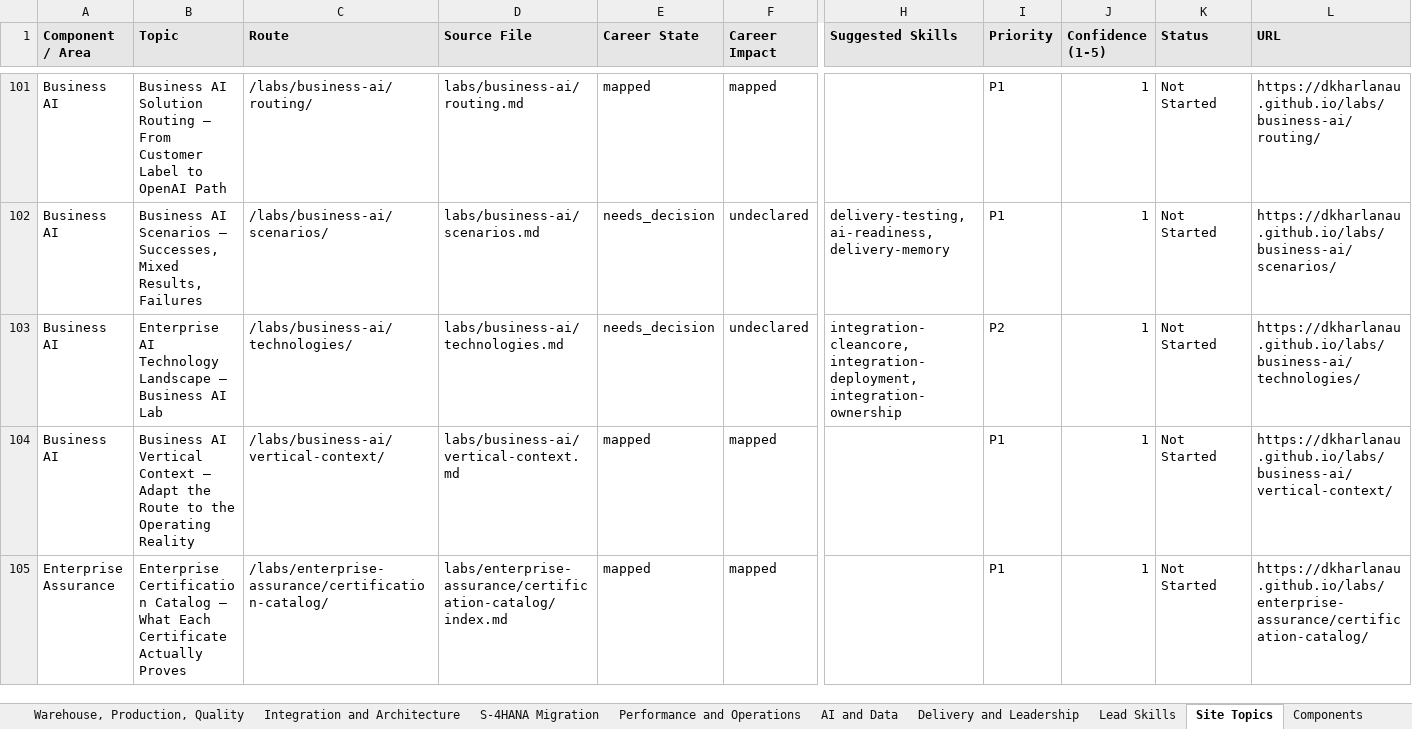
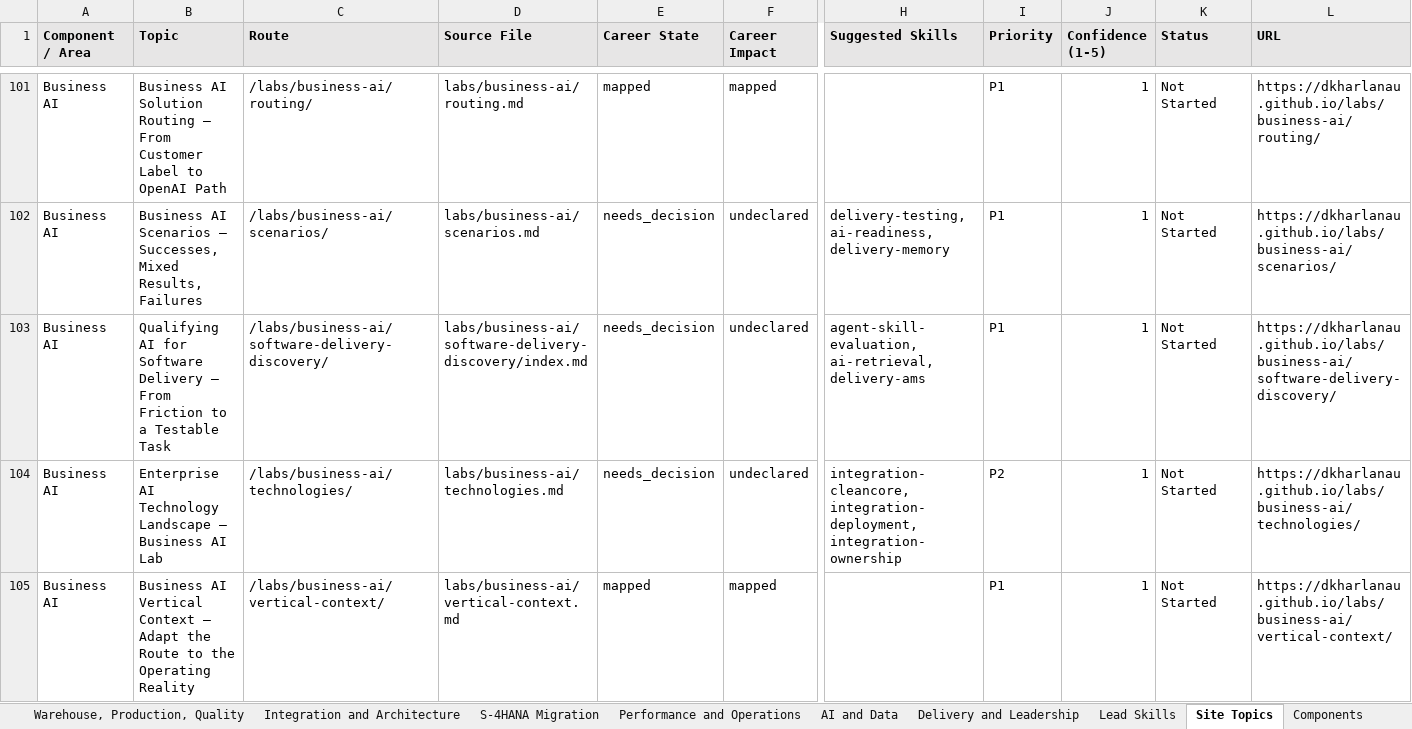
Before and after one commit to dkharlanau/dkharlanau.github.io, an Excel workbook: assets/downloads/sap-lead-assessment-master.xlsx, sheet Site Topics, drawn as a sheet; only a part is shown, gaps mark what is left out; the shorter side is filled out with more unchanged rows; values as stored, in another font and other column widths than the file's, no borders; rows hold the shown columns only; the diff names each change by its address in the sheet, - before the commit and + after, or states it on an @@ line.

```diff
--- a/assets/downloads/sap-lead-assessment-master.xlsx (sheet Site Topics)
+++ b/assets/downloads/sap-lead-assessment-master.xlsx (sheet Site Topics)
+row 103: Business AI | Qualifying AI for Software Delivery — From Friction to a Testable Task | /labs/business-ai/software-delivery-discovery/ | labs/business-ai/software-delivery-discovery/index.md | needs_decision | undeclared | agent-skill-evaluation, ai-retrieval, delivery-ams | P1 | 1 | Not Started | https://dkharlanau.github.io/labs/business-ai/software-delivery-discovery/
```
Also changed, not shown: sheet Needs Mapping, sheet Dashboard, sheet Components, 11 other files.
